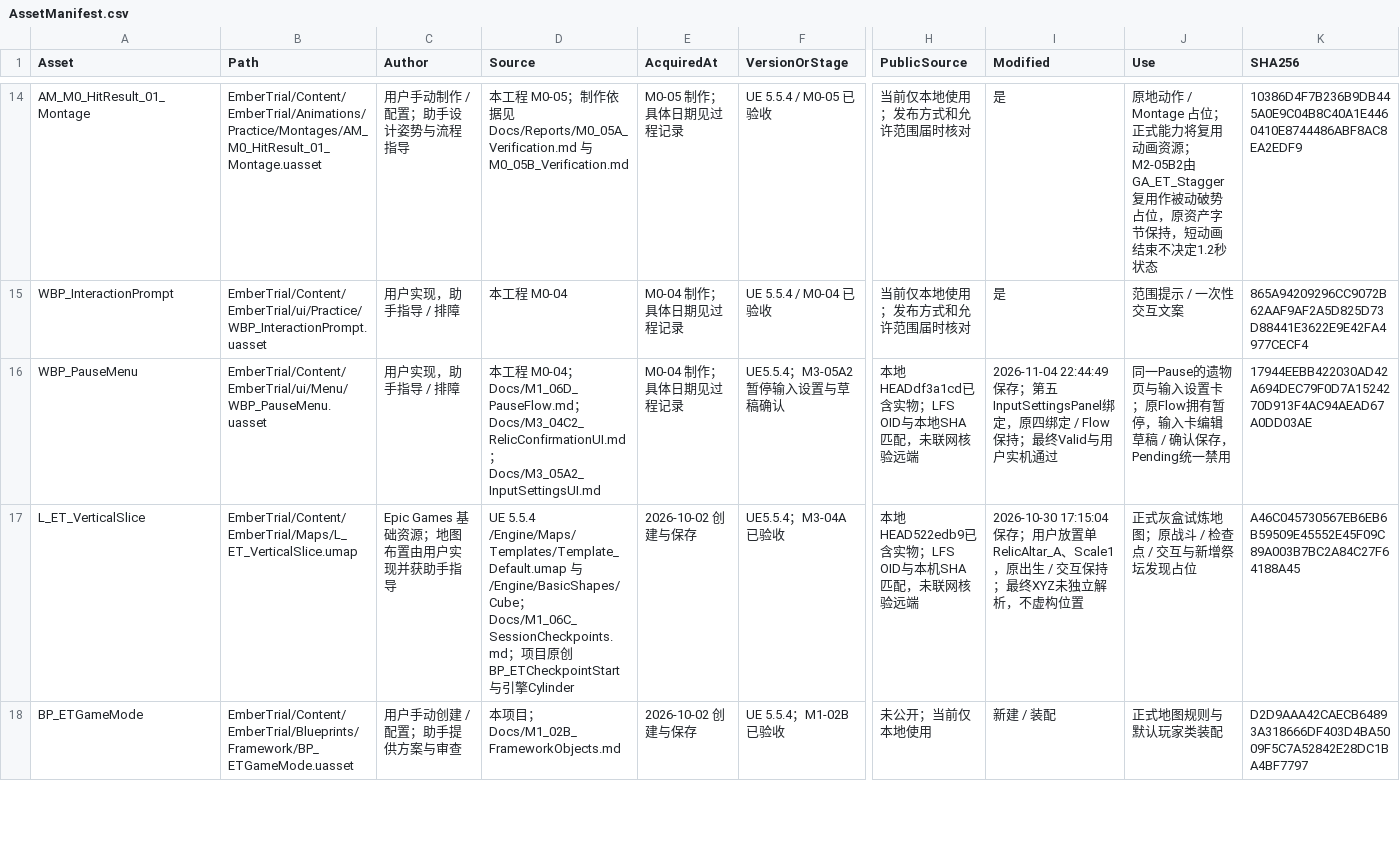
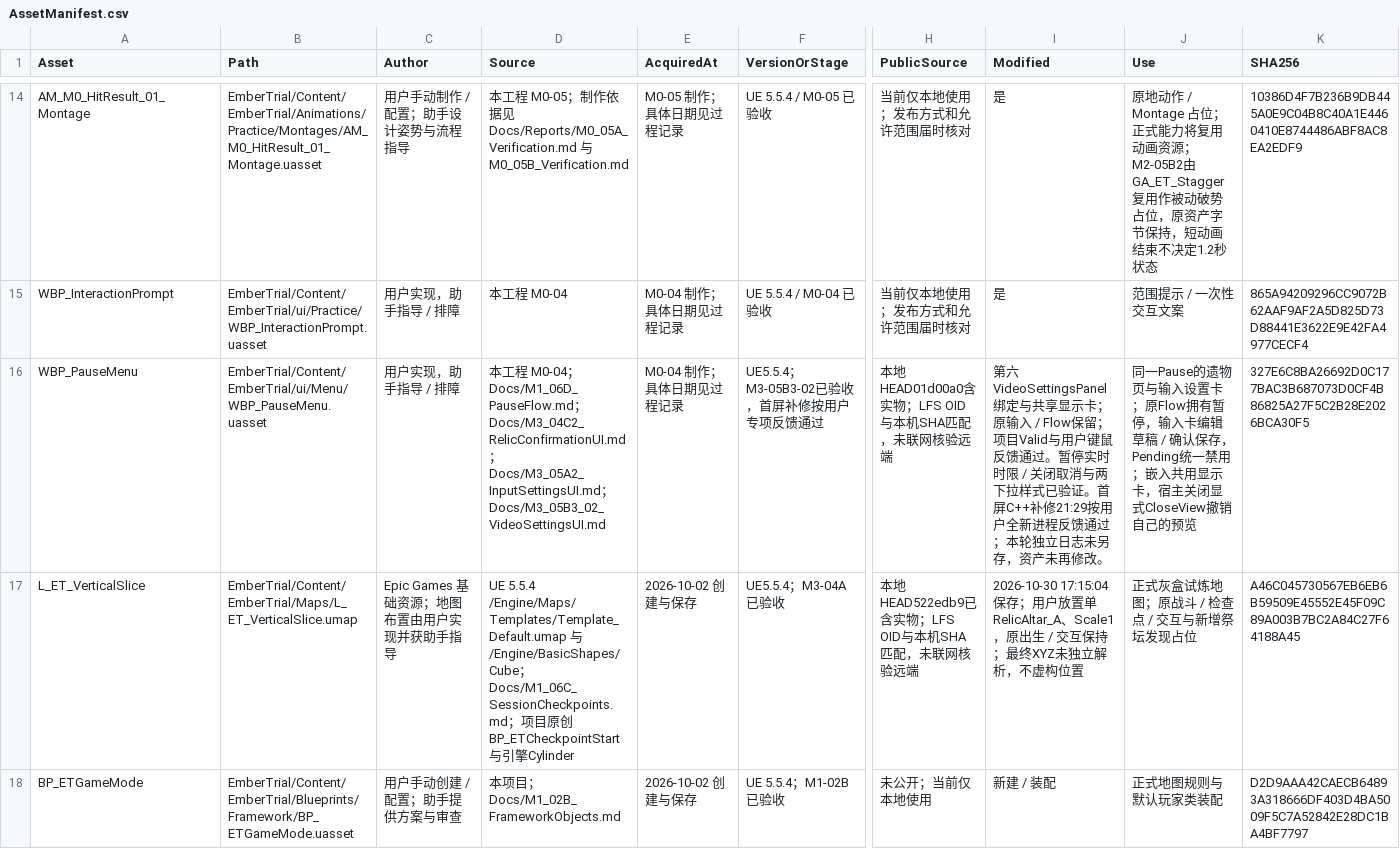
Before and after one commit to DDDDai1/EmberTrial, a CSV file: Docs/AssetManifest.csv, drawn as a sheet; only a part is shown, gaps mark what is left out; the diff covers the shown part only; the diff names each change by its address in the sheet, - before the commit and + after, or states it on an @@ line.

```diff
--- a/Docs/AssetManifest.csv
+++ b/Docs/AssetManifest.csv
-D16 (Source): …；Docs/M3_05A2_InputSettingsUI.md
+D16 (Source): …；Docs/M3_05A2_InputSettingsUI.md；Docs/M3_05B3_02_VideoSettingsUI.md
-F16 (VersionOrStage): UE5.5.4；M3-05A2暂停输入设置与草稿确认
+F16 (VersionOrStage): UE5.5.4；M3-05B3-02已验收，首屏补修按用户专项反馈通过
-H16 (PublicSource): 本地HEADdf3a1cd已含实物；LFS OID与本地SHA匹配，未联网核验远端
+H16 (PublicSource): 本地HEAD01d00a0含实物；LFS OID与本机SHA匹配，未联网核验远端
-I16 (Modified): 2026-11-04 22:44:49保存；第五InputSettingsPanel绑定，原四绑定 / Flow保持；最终Valid与用户实机通过
+I16 (Modified): 第六VideoSettingsPanel绑定与共享显示卡；原输入 / Flow保留；项目Valid与用户键鼠反馈通过。暂停实时时限 / 关闭取消与两下拉样式已验证。首屏C++补修21:29按用户全新进程反馈通过；本轮独立日志未另存，资产未再修改。
-J16 (Use): …统一禁用
+J16 (Use): …统一禁用；嵌入共用显示卡，宿主关闭显式CloseView撤销自己的预览
-K16 (SHA256): 17944EEBB422030AD42A694DEC79F0D7A1524270D913F4AC94AEAD67A0DD03AE
+K16 (SHA256): 327E6C8BA26692D0C177BAC3B687073D0CF4B86825A27F5C2B28E2026BCA30F5
```
Also changed, not shown: 1 added row and 6 edited cells elsewhere in this file, 19 other files.
